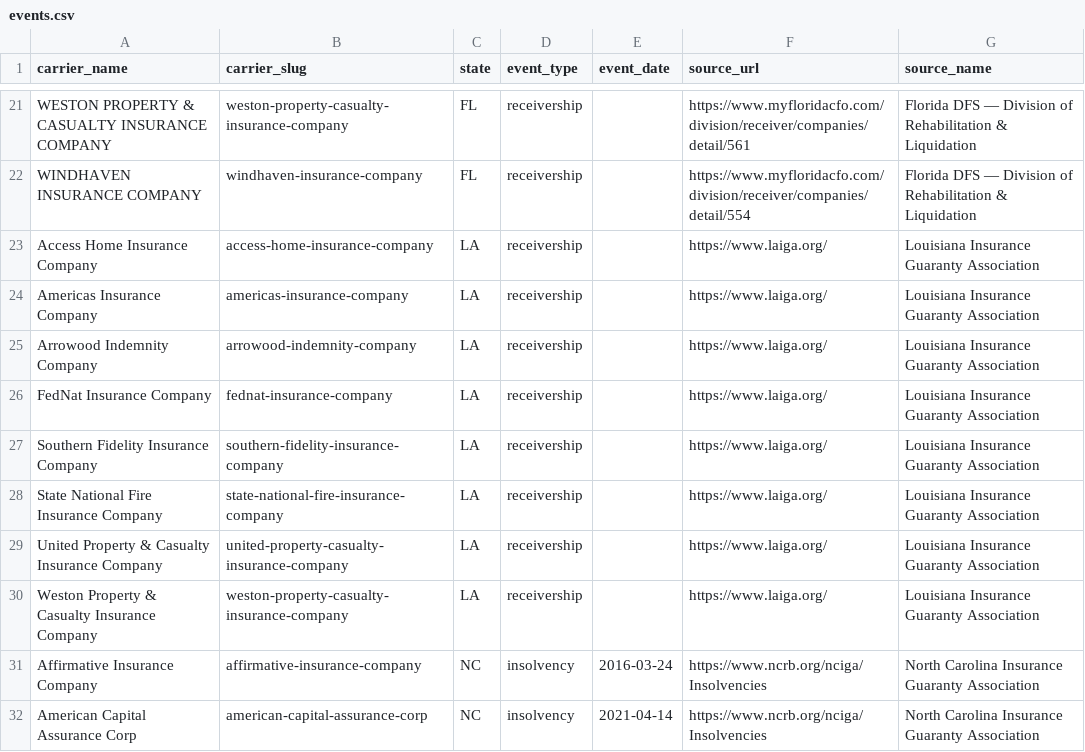
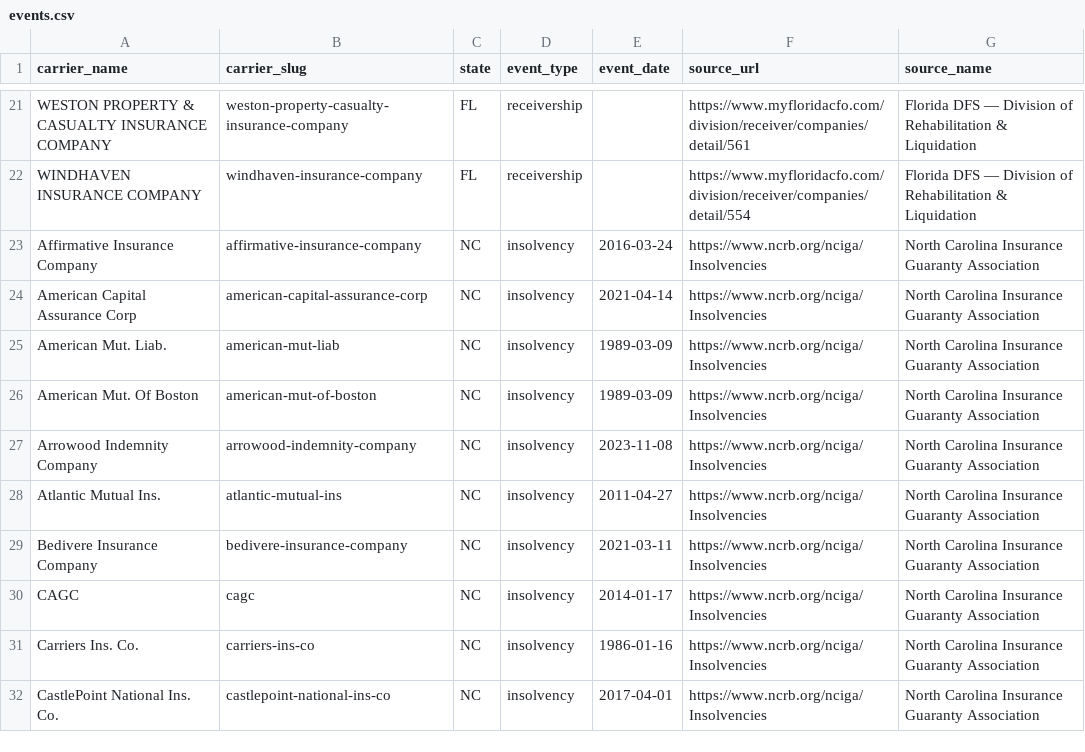
Before and after one commit to vkozytc/carrier-insolvency-data, a CSV file: data/events.csv, drawn as a sheet; only a part is shown, gaps mark what is left out; the shorter side is filled out with more unchanged rows.

Commit message:
chore: weekly dataset refresh

```diff
--- a/data/events.csv
+++ b/data/events.csv
@@ -22,10 +22,2 @@ WESTON PROPERTY & CASUALTY INSURANCE COMPANY,weston-property-casualty-insurance-
 WINDHAVEN INSURANCE COMPANY,windhaven-insurance-company,FL,receivership,,https://www.myfloridacfo.com/division/receiver/companies/detail/554,Florida DFS — Division of Rehabilitation & Liquidation
-Access Home Insurance Company,access-home-insurance-company,LA,receivership,,https://www.laiga.org/,Louisiana Insurance Guaranty Association
-Americas Insurance Company,americas-insurance-company,LA,receivership,,https://www.laiga.org/,Louisiana Insurance Guaranty Association
-Arrowood Indemnity Company,arrowood-indemnity-company,LA,receivership,,https://www.laiga.org/,Louisiana Insurance Guaranty Association
-FedNat Insurance Company,fednat-insurance-company,LA,receivership,,https://www.laiga.org/,Louisiana Insurance Guaranty Association
-Southern Fidelity Insurance Company,southern-fidelity-insurance-company,LA,receivership,,https://www.laiga.org/,Louisiana Insurance Guaranty Association
-State National Fire Insurance Company,state-national-fire-insurance-company,LA,receivership,,https://www.laiga.org/,Louisiana Insurance Guaranty Association
-United Property & Casualty Insurance Company,united-property-casualty-insurance-company,LA,receivership,,https://www.laiga.org/,Louisiana Insurance Guaranty Association
-Weston Property & Casualty Insurance Company,weston-property-casualty-insurance-company,LA,receivership,,https://www.laiga.org/,Louisiana Insurance Guaranty Association
 Affirmative Insurance Company,affirmative-insurance-company,NC,insolvency,2016-03-24,https://www.ncrb.org/nciga/Insolvencies,North Carolina Insurance Guaranty Association
```
Also changed, not shown: 1 other file.
